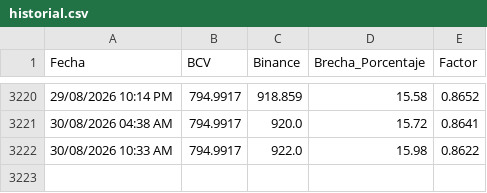
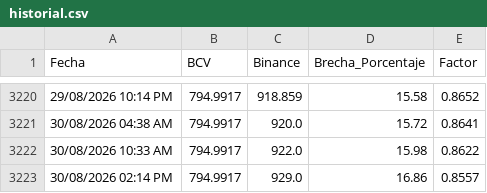
Before and after one commit to htovar21/Script_BCV_Binance, a CSV file: historial.csv, drawn as a sheet; only a part is shown, gaps mark what is left out; the diff names each change by its address in the sheet, - before the commit and + after, or states it on an @@ line.

```diff
--- a/historial.csv
+++ b/historial.csv
+row 3223: 30/08/2026 02:14 PM | 794.9917 | 929.0 | 16.86 | 0.8557
```
